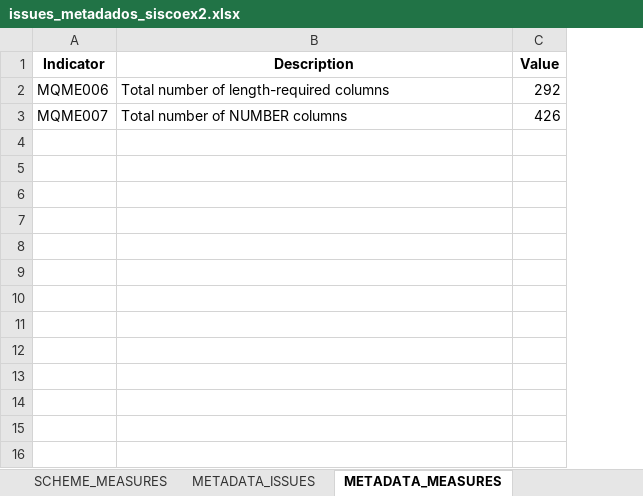
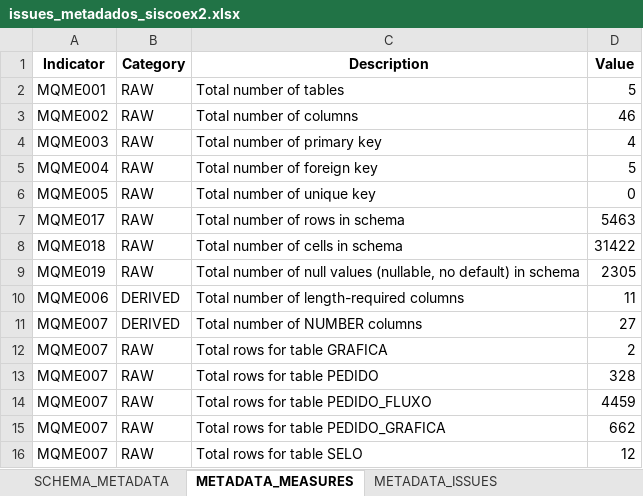
Before and after one commit to inesvale1/dataquality, an Excel workbook: schema/Siscoex2/issues_metadados_siscoex2.xlsx, sheet METADATA_MEASURES, drawn as a sheet; values as stored, in another font and other column widths than the file's, no borders; addresses are those after the commit; the diff names each change by its address in the sheet, - before the commit and + after, or states it on an @@ line.

```diff
--- a/schema/Siscoex2/issues_metadados_siscoex2.xlsx (sheet METADATA_MEASURES)
+++ b/schema/Siscoex2/issues_metadados_siscoex2.xlsx (sheet METADATA_MEASURES)
-sheet tab: SCHEME_MEASURES
@@ sheet tab order changed: SCHEMA_METADATA | METADATA_MEASURES | METADATA_ISSUES @@
+column B (Category), rows 10-11: DERIVED | DERIVED
+row 2: MQME001 | RAW | Total number of tables | 5
+row 3: MQME002 | RAW | Total number of columns | 46
+row 4: MQME003 | RAW | Total number of primary key | 4
+row 5: MQME004 | RAW | Total number of foreign key | 5
+row 6: MQME005 | RAW | Total number of unique key | 0
+row 7: MQME017 | RAW | Total number of rows in schema | 5463
+row 8: MQME018 | RAW | Total number of cells in schema | 31422
+row 9: MQME019 | RAW | Total number of null values (nullable, no default) in schema | 2305
-D10 (Value): 292
+D10 (Value): 11
-D11 (Value): 426
+D11 (Value): 27
+row 12: MQME007 | RAW | Total rows for table GRAFICA | 2
+row 13: MQME007 | RAW | Total rows for table PEDIDO | 328
+row 14: MQME007 | RAW | Total rows for table PEDIDO_FLUXO | 4459
+row 15: MQME007 | RAW | Total rows for table PEDIDO_GRAFICA | 662
+row 16: MQME007 | RAW | Total rows for table SELO | 12
```
Also changed, not shown: sheet SCHEMA_METADATA, sheet METADATA_ISSUES, sheet METADATA_METRICS, other sheet tabs, schema/Dte/issues_metadados_dte.xlsx, schema/Receita2/issues_metadados_receita2.xlsx, 46 other files.
